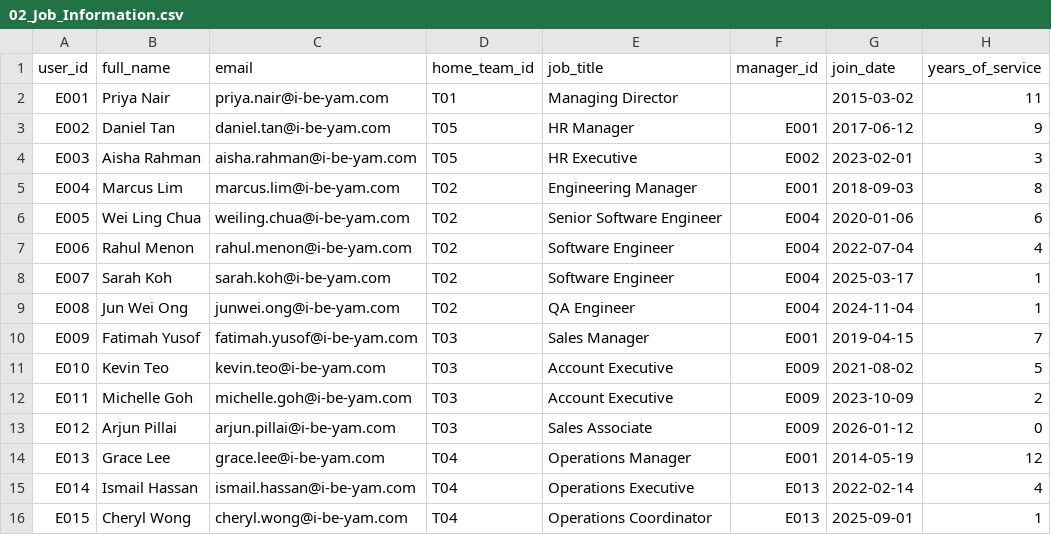
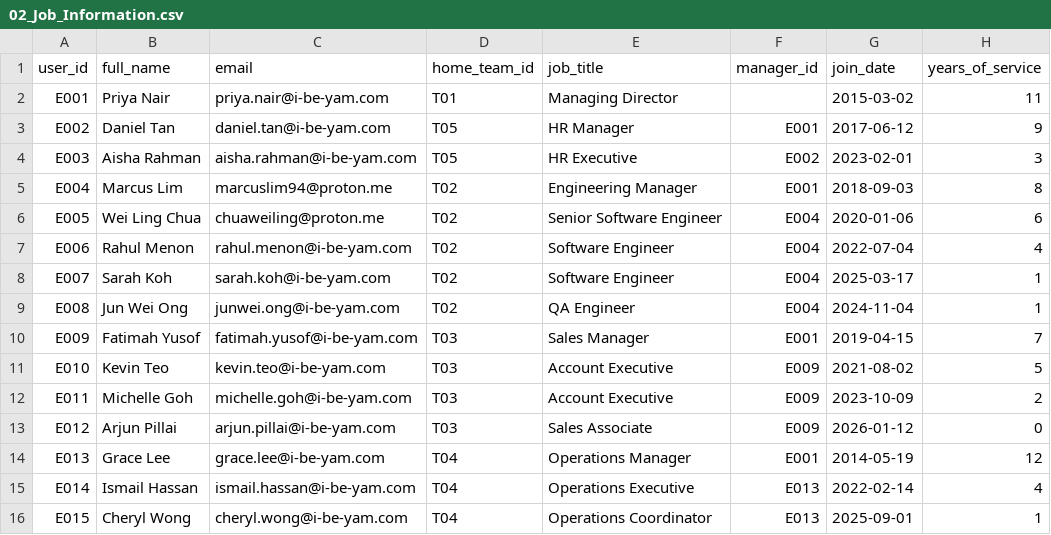
Before and after one commit to teamphi2026/hackathon-team-phi, a CSV file: hr_data/02_Job_Information.csv, drawn as a sheet; only a part is shown; the diff names each change by its address in the sheet, - before the commit and + after, or states it on an @@ line.

Commit message:
chore: Proton demo emails, Gmail SMTP config, frontend auth wiring + tests

```diff
--- a/hr_data/02_Job_Information.csv
+++ b/hr_data/02_Job_Information.csv
-C5 (email): marcus.lim@i-be-yam.com
+C5 (email): marcuslim94@proton.me
-C6 (email): weiling.chua@i-be-yam.com
+C6 (email): chuaweiling@proton.me
```
Also changed, not shown: 6 other files.
